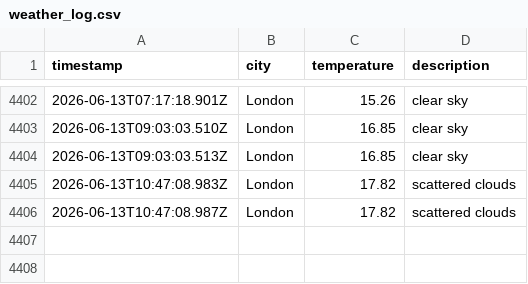
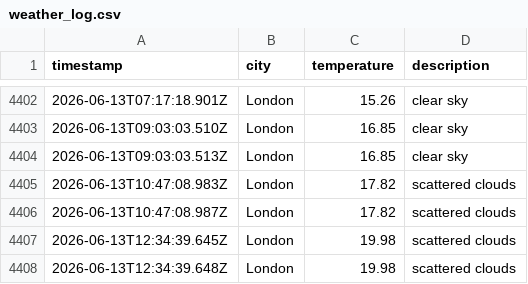
Before and after one commit to zac-tranah/DataOps-Weather-js, a CSV file: data/weather_log.csv, drawn as a sheet; only a part is shown, gaps mark what is left out; the diff names each change by its address in the sheet, - before the commit and + after, or states it on an @@ line.

```diff
--- a/data/weather_log.csv
+++ b/data/weather_log.csv
+row 4407: 2026-06-13T12:34:39.645Z | London | 19.98 | scattered clouds
+row 4408: 2026-06-13T12:34:39.648Z | London | 19.98 | scattered clouds
```
Also changed, not shown: 1 other file.
